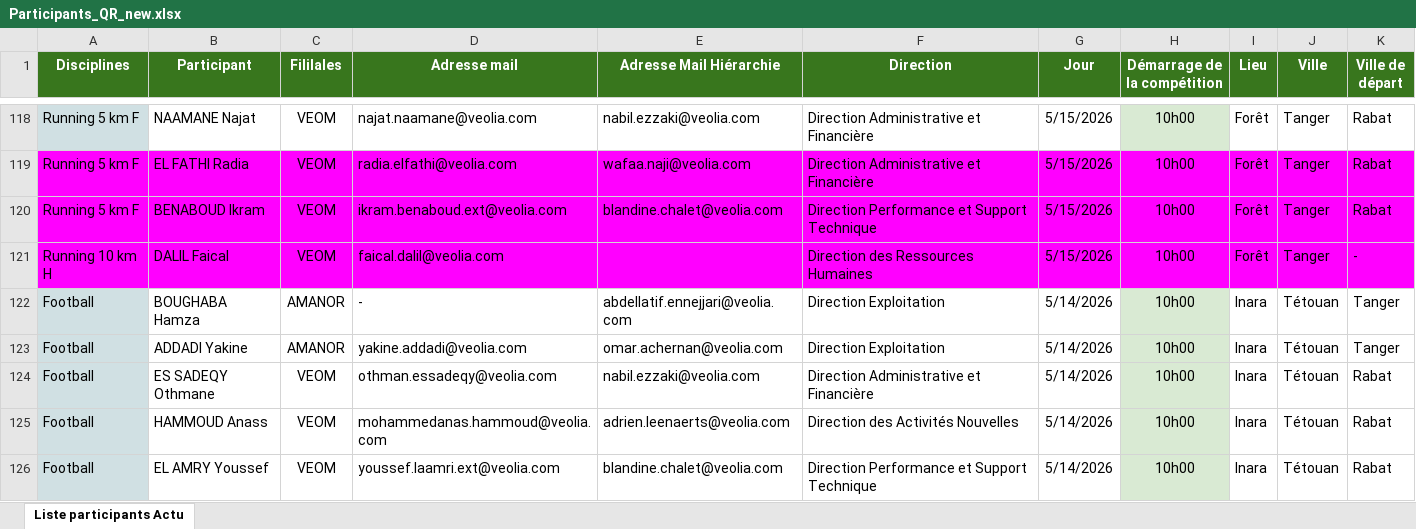
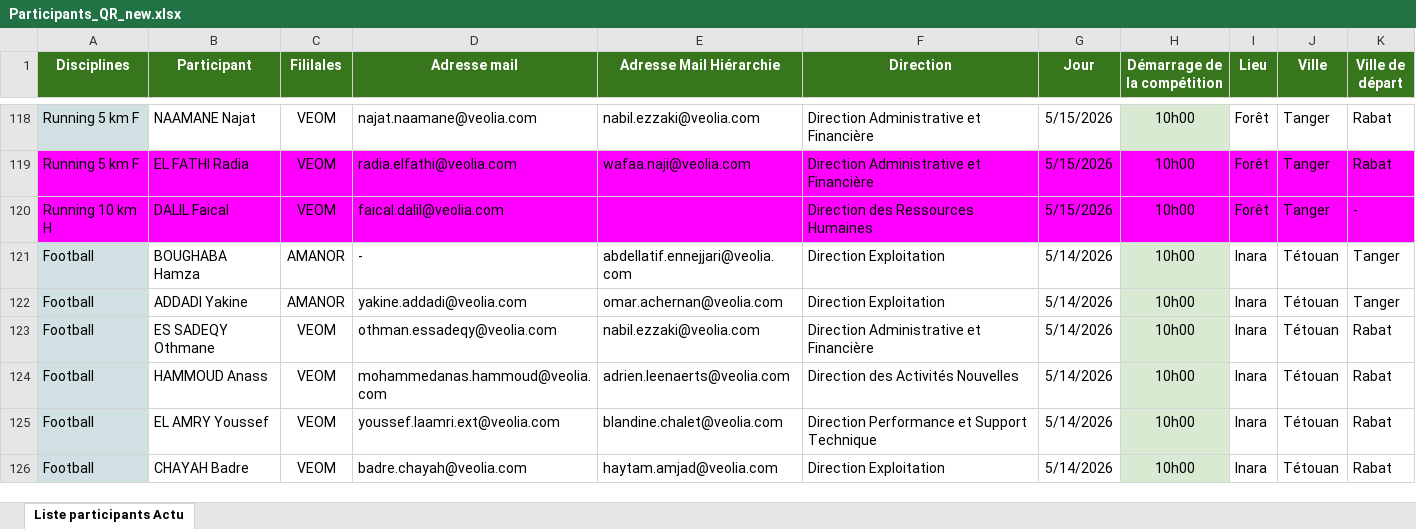
Before and after one commit to LiahimdiAzzeddine/participants-app, an Excel workbook: public/Participants_QR_new.xlsx, sheet Liste participants Actu, drawn as a sheet; only a part is shown, gaps mark what is left out; the shorter side is filled out with more unchanged rows; values as stored, in another font and other column widths than the file's, no borders; table styles not drawn; the diff names each change by its address in the sheet, - before the commit and + after, or states it on an @@ line.

```diff
--- a/public/Participants_QR_new.xlsx (sheet Liste participants Actu)
+++ b/public/Participants_QR_new.xlsx (sheet Liste participants Actu)
-row 120: Running 5 km F | BENABOUD Ikram | VEOM | ikram.benaboud.ext@veolia.com | blandine.chalet@veolia.com | Direction Performance et Support Technique | 5/15/2026 | 10h00 | Forêt | Tanger | Rabat
```
Also changed, not shown: 5 other files.
